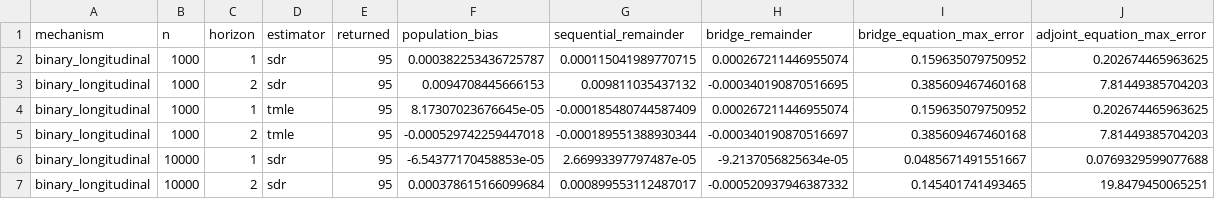
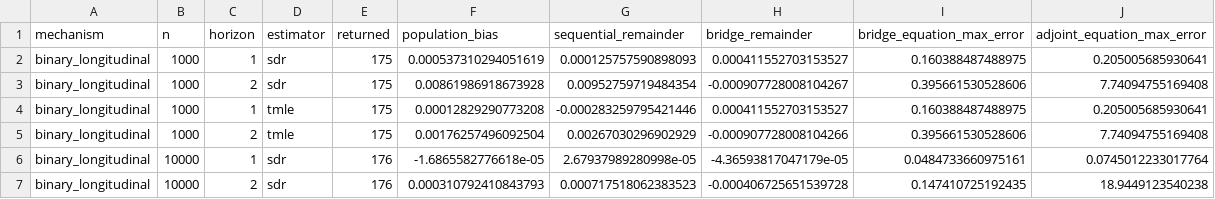
Before and after one commit to idiazst/lmtp_selfcensor_sim, a CSV file: results/longitudinal/full500-github-20261013/early-summary/population-error-by-outcome-time.csv, drawn as a sheet; only a part is shown; the diff covers the shown part only.

```diff
--- a/results/longitudinal/full500-github-20261013/early-summary/population-error-by-outcome-time.csv
+++ b/results/longitudinal/full500-github-20261013/early-summary/population-error-by-outcome-time.csv
@@ -1,7 +1,7 @@
 mechanism,n,horizon,estimator,returned,population_bias,sequential_remainder,bridge_remainder,bridge_equation_max_error,adjoint_equation_max_error
-binary_longitudinal,1000,1,sdr,95,0.000382253436725787,0.000115041989770715,0.000267211446955074,0.159635079750952,0.202674465963625
-binary_longitudinal,1000,2,sdr,95,0.0094708445666153,0.009811035437132,-0.000340190870516695,0.385609467460168,7.81449385704203
-binary_longitudinal,1000,1,tmle,95,8.17307023676645e-05,-0.000185480744587409,0.000267211446955074,0.159635079750952,0.202674465963625
-binary_longitudinal,1000,2,tmle,95,-0.000529742259447018,-0.000189551388930344,-0.000340190870516697,0.385609467460168,7.81449385704203
-binary_longitudinal,10000,1,sdr,95,-6.54377170458853e-05,2.66993397797487e-05,-9.2137056825634e-05,0.0485671491551667,0.0769329599077688
-binary_longitudinal,10000,2,sdr,95,0.000378615166099684,0.000899553112487017,-0.000520937946387332,0.145401741493465,19.8479450065251
+binary_longitudinal,1000,1,sdr,175,0.000537310294051619,0.000125757590898093,0.000411552703153527,0.160388487488975,0.205005685930641
+binary_longitudinal,1000,2,sdr,175,0.00861986918673928,0.00952759719484354,-0.000907728008104267,0.395661530528606,7.74094755169408
+binary_longitudinal,1000,1,tmle,175,0.00012829290773208,-0.000283259795421446,0.000411552703153527,0.160388487488975,0.205005685930641
+binary_longitudinal,1000,2,tmle,175,0.00176257496092504,0.00267030296902929,-0.000907728008104266,0.395661530528606,7.74094755169408
+binary_longitudinal,10000,1,sdr,176,-1.6865582776618e-05,2.67937989280998e-05,-4.36593817047179e-05,0.0484733660975161,0.0745012233017764
+binary_longitudinal,10000,2,sdr,176,0.000310792410843793,0.000717518062383523,-0.000406725651539728,0.147410725192435,18.9449123540238
```
Also changed, not shown: 156 edited cells elsewhere in this file, results/longitudinal/full500-github-20261013/early-summary/bias-variance-assessment.csv, results/longitudinal/full500-github-20261013/early-summary/coverage-including-failures.csv, 46 other files.
